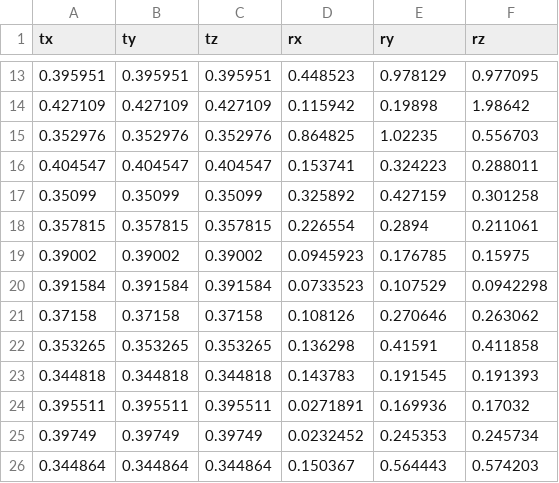
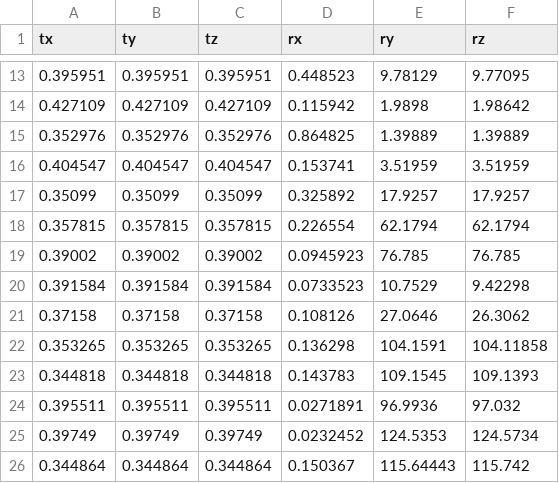
Before and after one commit to YXY1988/OE_INTE, a CSV file: Data/Out/CoarsePose_Rotx.csv, drawn as a sheet; only a part is shown, gaps mark what is left out; the diff covers the shown part only.

```diff
--- a/Data/Out/CoarsePose_Rotx.csv
+++ b/Data/Out/CoarsePose_Rotx.csv
@@ -13,14 +13,14 @@ tx,ty,tz,rx,ry,rz,,
-0.395951,0.395951,0.395951,0.448523,0.978129,0.977095,,
-0.427109,0.427109,0.427109,0.115942,0.19898,1.98642,,
-0.352976,0.352976,0.352976,0.864825,1.02235,0.556703,,
-0.404547,0.404547,0.404547,0.153741,0.324223,0.288011,,
-0.35099,0.35099,0.35099,0.325892,0.427159,0.301258,,
-0.357815,0.357815,0.357815,0.226554,0.2894,0.211061,,
-0.39002,0.39002,0.39002,0.0945923,0.176785,0.15975,,
-0.391584,0.391584,0.391584,0.0733523,0.107529,0.0942298,,
-0.37158,0.37158,0.37158,0.108126,0.270646,0.263062,,
-0.353265,0.353265,0.353265,0.136298,0.41591,0.411858,,
-0.344818,0.344818,0.344818,0.143783,0.191545,0.191393,,
-0.395511,0.395511,0.395511,0.0271891,0.169936,0.17032,,
-0.39749,0.39749,0.39749,0.0232452,0.245353,0.245734,,
-0.344864,0.344864,0.344864,0.150367,0.564443,0.574203,,
+0.395951,0.395951,0.395951,0.448523,9.78129,9.77095,,
+0.427109,0.427109,0.427109,0.115942,1.9898,1.98642,,
+0.352976,0.352976,0.352976,0.864825,1.39889,1.39889,,
+0.404547,0.404547,0.404547,0.153741,3.51959,3.51959,,
+0.35099,0.35099,0.35099,0.325892,17.9257,17.9257,,
+0.357815,0.357815,0.357815,0.226554,62.1794,62.1794,,
+0.39002,0.39002,0.39002,0.0945923,76.785,76.785,,
+0.391584,0.391584,0.391584,0.0733523,10.7529,9.42298,,
+0.37158,0.37158,0.37158,0.108126,27.0646,26.3062,,
+0.353265,0.353265,0.353265,0.136298,104.1591,104.11858,,
+0.344818,0.344818,0.344818,0.143783,109.1545,109.1393,,
+0.395511,0.395511,0.395511,0.0271891,96.9936,97.032,,
+0.39749,0.39749,0.39749,0.0232452,124.5353,124.5734,,
+0.344864,0.344864,0.344864,0.150367,115.64443,115.742,,
```
Also changed, not shown: 32 edited cells elsewhere in this file, Data/Out/FinePose_Rotx.csv, Data/Out/ImgScore_Rotx.csv, 41 other files.
